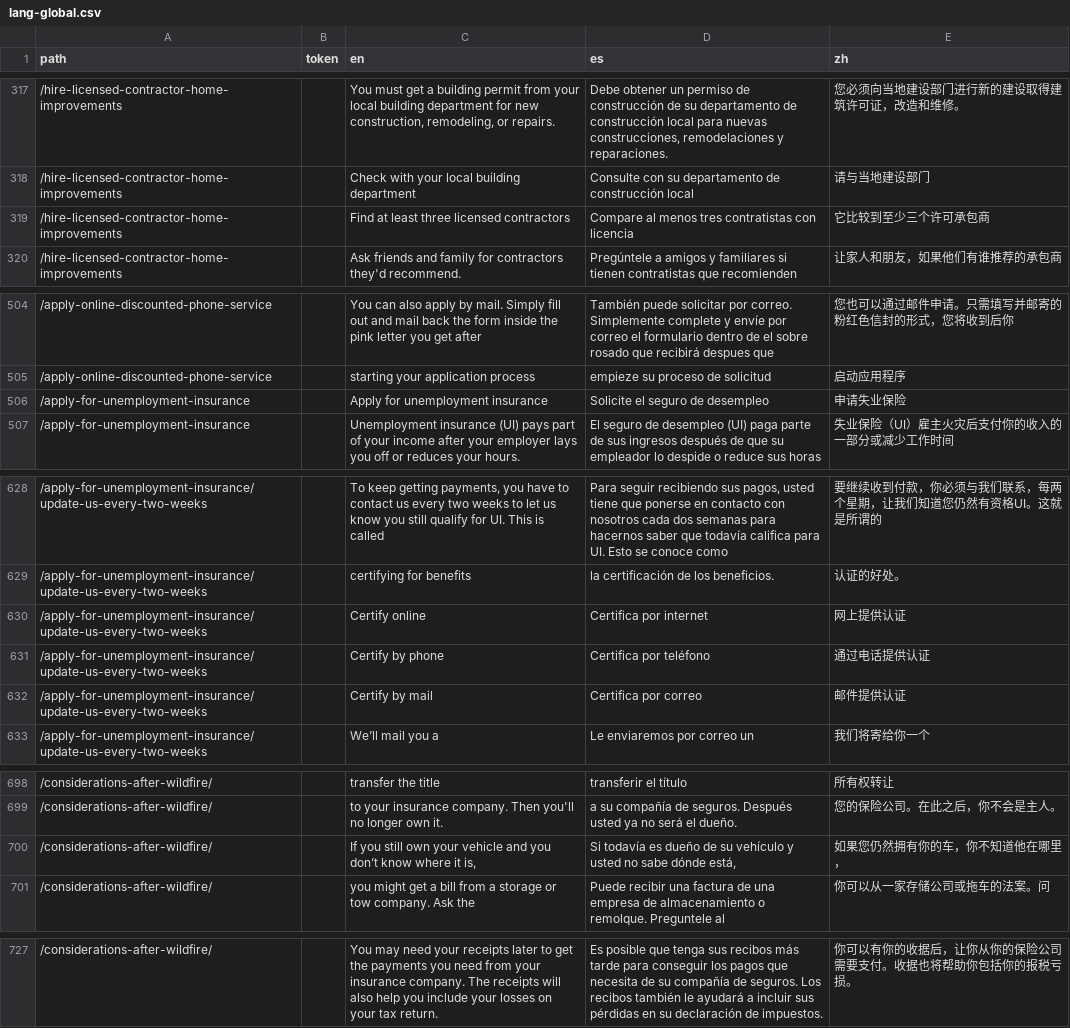
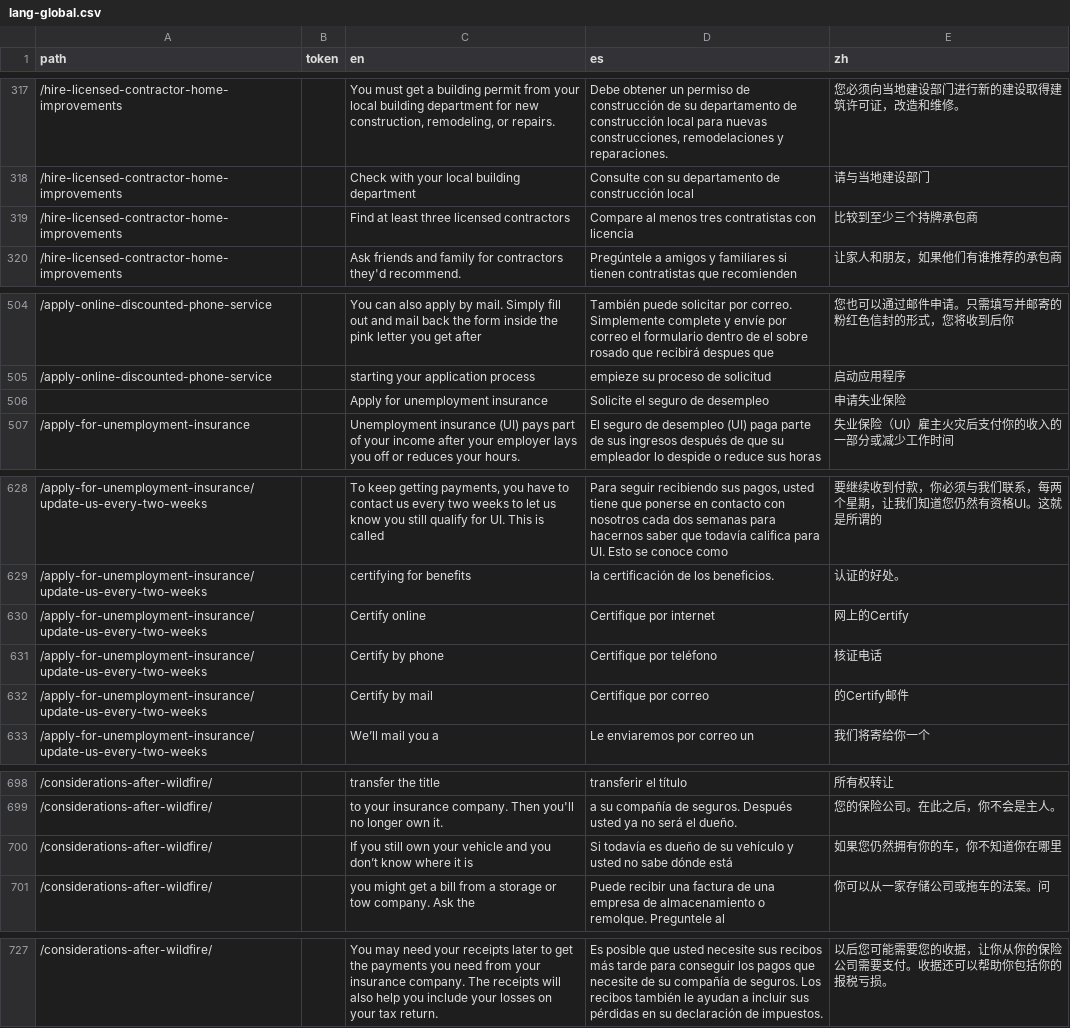
Before and after one commit to cagov/Alpha, a CSV file: src/lang-global.csv, drawn as a sheet; only a part is shown, gaps mark what is left out; the diff covers the shown part only.

```diff
--- a/src/lang-global.csv
+++ b/src/lang-global.csv
@@ -318,3 +318,3 @@ path,token,en,es,zh
 /hire-licensed-contractor-home-improvements,,Check with your local building department,Consulte con su departamento de construcción local,请与当地建设部门
-/hire-licensed-contractor-home-improvements,,Find at least three licensed contractors,Compare al menos tres contratistas con licencia,它比较到至少三个许可承包商
+/hire-licensed-contractor-home-improvements,,Find at least three licensed contractors,Compare al menos tres contratistas con licencia,比较到至少三个持牌承包商
 /hire-licensed-contractor-home-improvements,,Ask friends and family for contractors they'd recommend.,Pregúntele a amigos y familiares si tienen contratistas que recomienden,让家人和朋友，如果他们有谁推荐的承包商
@@ -505,3 +505,3 @@ path,token,en,es,zh
 /apply-online-discounted-phone-service,,starting your application process,empieze su proceso de solicitud,启动应用程序
-/apply-for-unemployment-insurance,,Apply for unemployment insurance,Solicite el seguro de desempleo,申请失业保险
+,,Apply for unemployment insurance,Solicite el seguro de desempleo,申请失业保险
 /apply-for-unemployment-insurance,,Unemployment insurance (UI) pays part of your income after your employer lays you off or reduces your hours.,El seguro de desempleo (UI) paga parte de sus ingresos después de que su empleador lo despide o reduce sus horas,失业保险（UI）雇主火灾后支付你的收入的一部分或减少工作时间
@@ -629,5 +629,5 @@ path,token,en,es,zh
 /apply-for-unemployment-insurance/update-us-every-two-weeks,,certifying for benefits,la certificación de los beneficios.,认证的好处。
-/apply-for-unemployment-insurance/update-us-every-two-weeks,,Certify online,Certifica por internet,网上提供认证
-/apply-for-unemployment-insurance/update-us-every-two-weeks,,Certify by phone,Certifica por teléfono,通过电话提供认证
-/apply-for-unemployment-insurance/update-us-every-two-weeks,,Certify by mail,Certifica por correo,邮件提供认证
+/apply-for-unemployment-insurance/update-us-every-two-weeks,,Certify online,Certifique por internet,网上的Certify
+/apply-for-unemployment-insurance/update-us-every-two-weeks,,Certify by phone,Certifique por teléfono,核证电话
+/apply-for-unemployment-insurance/update-us-every-two-weeks,,Certify by mail,Certifique por correo,的Certify邮件
 /apply-for-unemployment-insurance/update-us-every-two-weeks,,We’ll mail you a,Le enviaremos por correo un,我们将寄给你一个
@@ -699,3 +699,3 @@ path,token,en,es,zh
 /considerations-after-wildfire/,,to your insurance company. Then you'll no longer own it.,a su compañía de seguros. Después usted ya no será el dueño.,您的保险公司。在此之后，你不会是主人。
-/considerations-after-wildfire/,,"If you still own your vehicle and you don’t know where it is,","Si todavía es dueño de su vehículo y usted no sabe dónde está,",如果您仍然拥有你的车，你不知道他在哪里，
+/considerations-after-wildfire/,,If you still own your vehicle and you don’t know where it is,Si todavía es dueño de su vehículo y usted no sabe dónde está,如果您仍然拥有你的车，你不知道你在哪里
 /considerations-after-wildfire/,, you might get a bill from a storage or tow company. Ask the ,Puede recibir una factura de una empresa de almacenamiento o remolque. Preguntele al ,你可以从一家存储公司或拖车的法案。问
@@ -727 +727 @@ path,token,en,es,zh
-/considerations-after-wildfire/,,You may need your receipts later to get the payments you need from your insurance company. The receipts will also help you include your losses on your tax return.,Es posible que tenga sus recibos más tarde para conseguir los pagos que necesita de su compañía de seguros. Los recibos también le ayudará a incluir sus pérdidas en su declaración de impuestos.,你可以有你的收据后，让你从你的保险公司需要支付。收据也将帮助你包括你的报税亏损。
+/considerations-after-wildfire/,,You may need your receipts later to get the payments you need from your insurance company. The receipts will also help you include your losses on your tax return.,Es posible que usted necesite sus recibos más tarde para conseguir los pagos que necesite de su compañía de seguros. Los recibos también le ayudan a incluir sus pérdidas en su declaración de impuestos.,以后您可能需要您的收据，让你从你的保险公司需要支付。收据还可以帮助你包括你的报税亏损。
```
Also changed, not shown: 32 edited cells elsewhere in this file.
